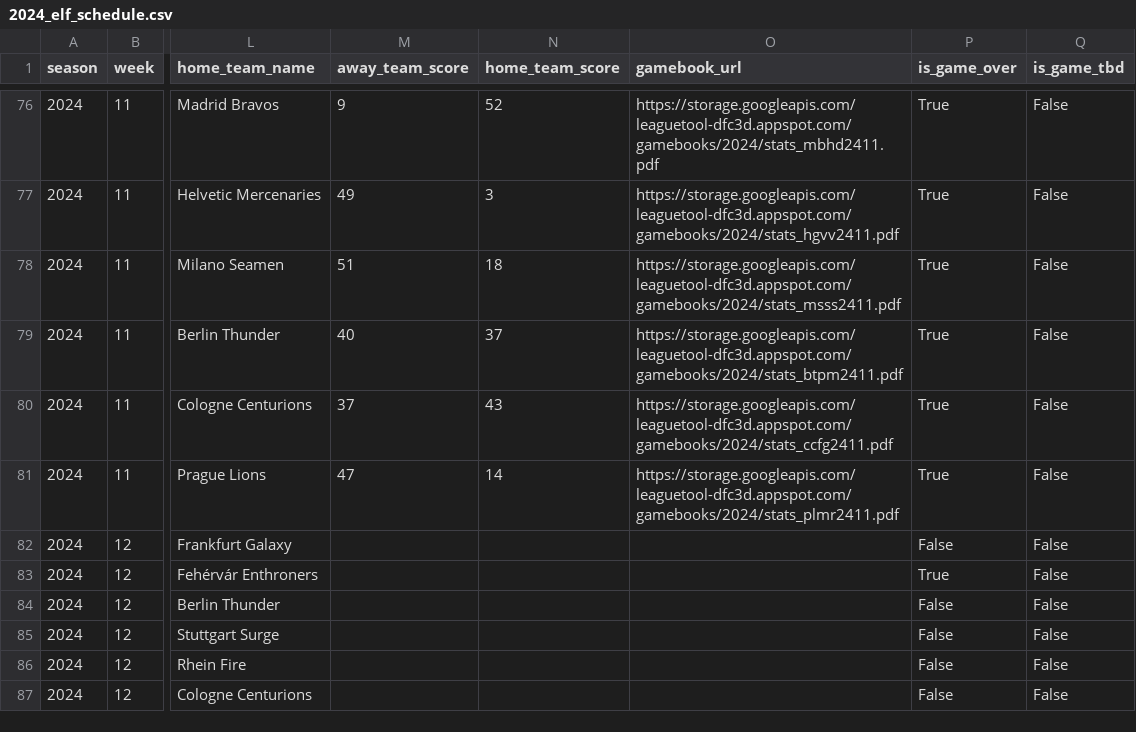
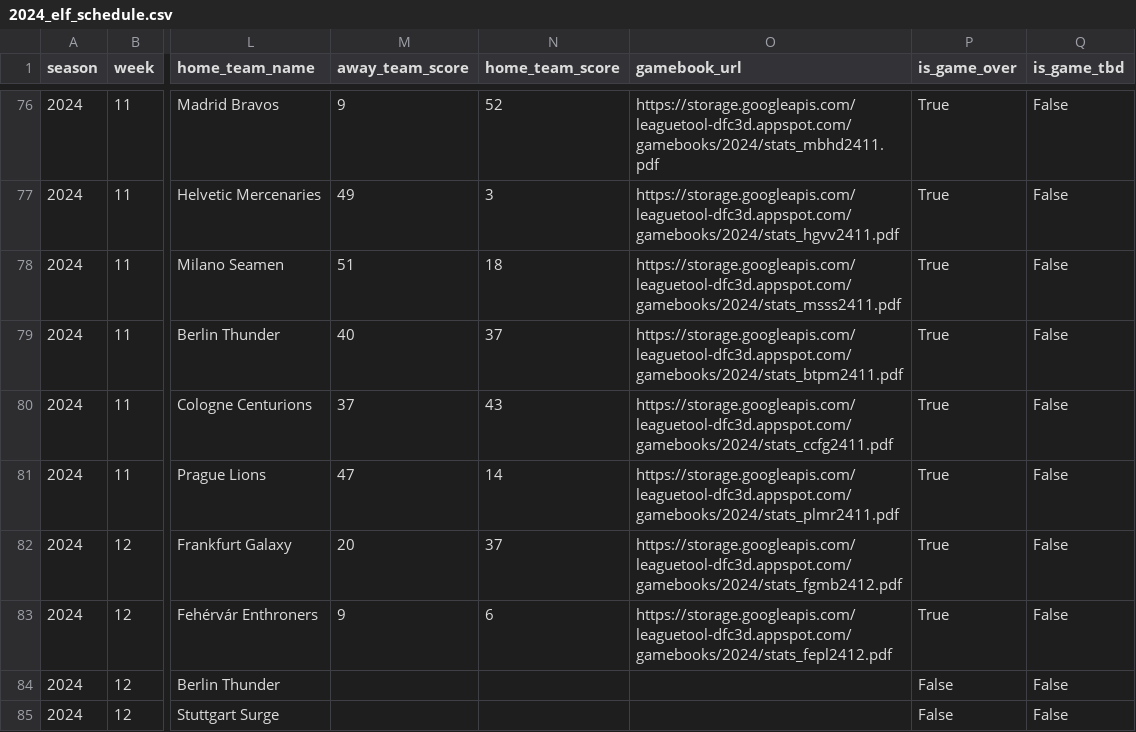
Before and after one commit to armstjc/european-league-of-football-data-repository, a CSV file: schedule/2024_elf_schedule.csv, drawn as a sheet; only a part is shown, gaps mark what is left out; the shorter side is filled out with more unchanged rows; the diff names each change by its address in the sheet, - before the commit and + after, or states it on an @@ line.

Commit message:
8/10/2024 Stats Update #3

```diff
--- a/schedule/2024_elf_schedule.csv
+++ b/schedule/2024_elf_schedule.csv
-M82 (away_team_score): (empty)
+M82 (away_team_score): 20
-N82 (home_team_score): (empty)
+N82 (home_team_score): 37
-O82 (gamebook_url): (empty)
+O82 (gamebook_url): https://storage.googleapis.com/leaguetool-dfc3d.appspot.com/gamebooks/2024/stats_fgmb2412.pdf
-P82 (is_game_over): False
+P82 (is_game_over): True
-M83 (away_team_score): (empty)
+M83 (away_team_score): 9
-N83 (home_team_score): (empty)
+N83 (home_team_score): 6
-O83 (gamebook_url): (empty)
+O83 (gamebook_url): https://storage.googleapis.com/leaguetool-dfc3d.appspot.com/gamebooks/2024/stats_fepl2412.pdf
```
Also changed, not shown: standings/2024_elf_standings.csv, 4 other files.
